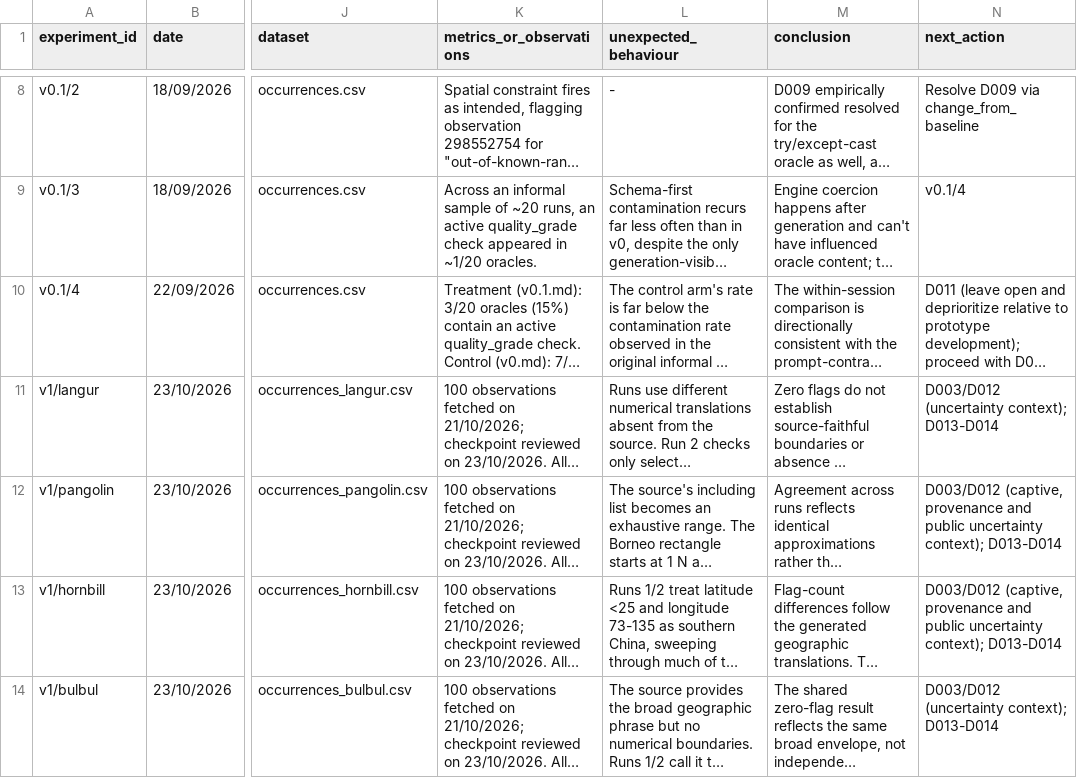
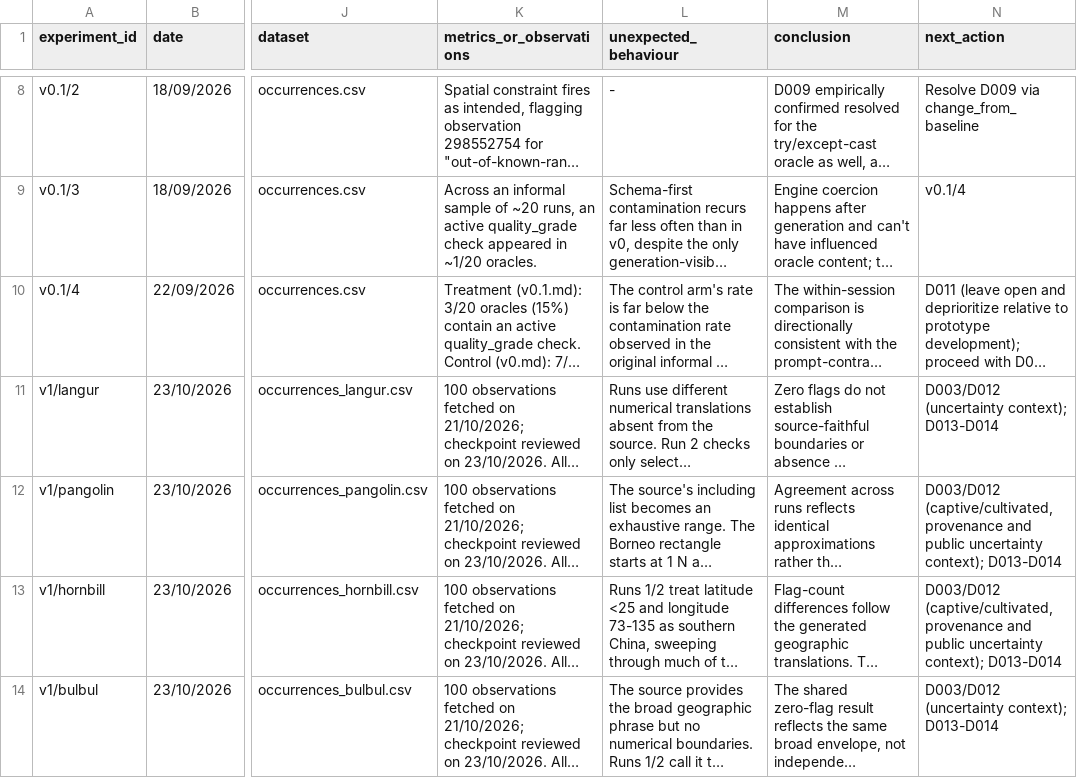
Before and after one commit to wkxcass/fyp-citizen-science-dq, a CSV file: experiments/log.csv, drawn as a sheet; only a part is shown, gaps mark what is left out; long unchanged cells end in …; the diff names each change by its address in the sheet, - before the commit and + after, or states it on an @@ line.

Commit message:
Update experiment log statement to cover plant-equivalent cases.

```diff
--- a/experiments/log.csv
+++ b/experiments/log.csv
-N12:N13 (next_action): D003/D012 (captive, provenance and…
+N12:N13 (next_action): D003/D012 (captive/cultivated, provenance and…
```
